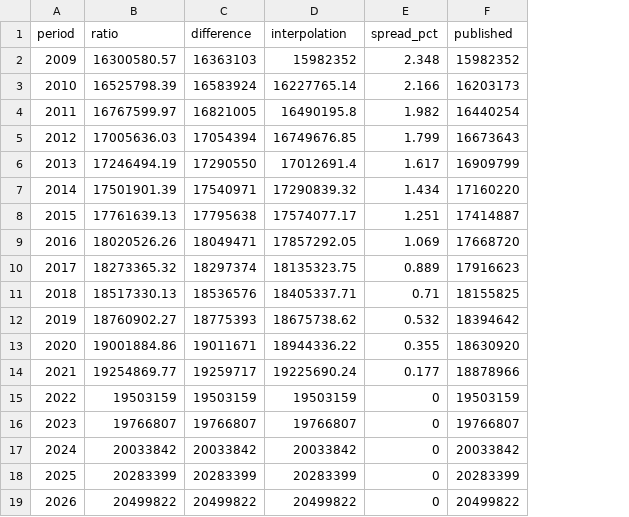
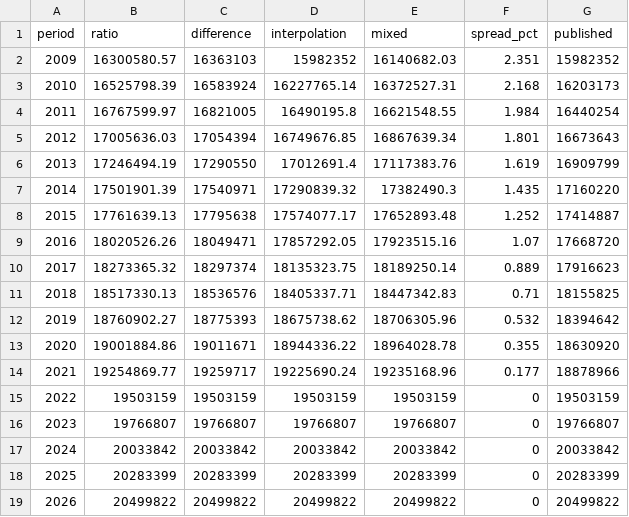
Before and after one commit to FerrumSL/series-break-backcast, a CSV file: results/population_backcast.csv, drawn as a sheet; addresses are those after the commit; the diff names each change by its address in the sheet, - before the commit and + after, or states it on an @@ line.

Commit message:
Add mixed splicing (de la Fuente) and a sup-F break check; use both on population

```diff
--- a/results/population_backcast.csv
+++ b/results/population_backcast.csv
+column E (mixed), rows 2-19: 16140682.03 | 16372527.31 | 16621548.55 | 16867639.34 | 17117383.76 | 17382490.3 | 17652893.48 | 17923515.16 | 18189250.14 | 18447342.83 | 18706305.96 | 18964028.78 | 19235168.96 | 19503159 | 19766807 | 20033842 | 20283399 | 20499822
-F2 (spread_pct): 2.348
+F2 (spread_pct): 2.351
-F3 (spread_pct): 2.166
+F3 (spread_pct): 2.168
-F4 (spread_pct): 1.982
+F4 (spread_pct): 1.984
-F5 (spread_pct): 1.799
+F5 (spread_pct): 1.801
-F6 (spread_pct): 1.617
+F6 (spread_pct): 1.619
-F7 (spread_pct): 1.434
+F7 (spread_pct): 1.435
-F8 (spread_pct): 1.251
+F8 (spread_pct): 1.252
-F9 (spread_pct): 1.069
+F9 (spread_pct): 1.07
```
Also changed, not shown: 5 other files.
